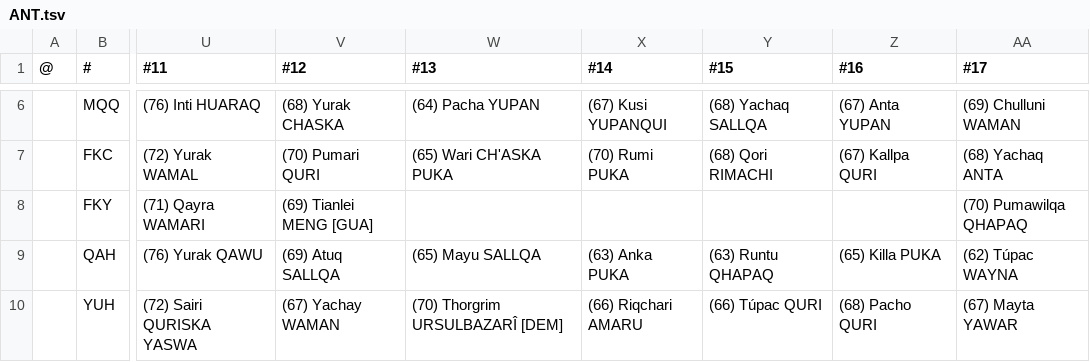
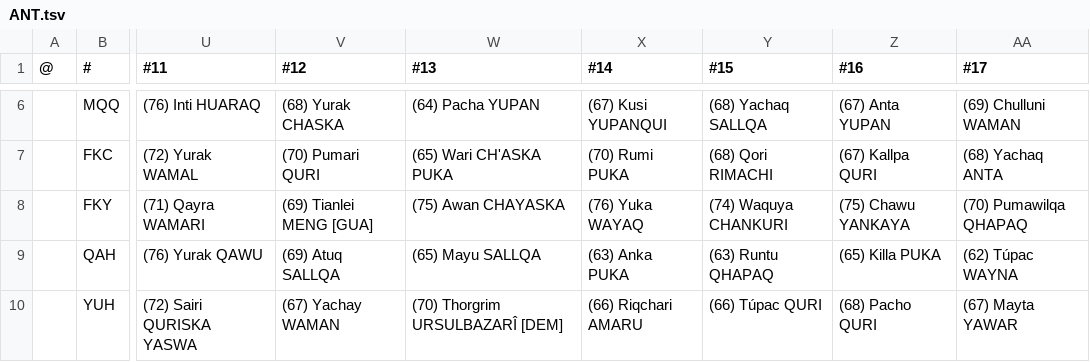
Before and after one commit to auroruse/avium-football-engine, a TSV file: src/presets/ANT.tsv, drawn as a sheet; only a part is shown, gaps mark what is left out; the diff names each change by its address in the sheet, - before the commit and + after, or states it on an @@ line.

```diff
--- a/src/presets/ANT.tsv
+++ b/src/presets/ANT.tsv
-W8 (#13): (empty)
+W8 (#13): (75) Awan CHAYASKA
-X8 (#14): (empty)
+X8 (#14): (76) Yuka WAYAQ
-Y8 (#15): (empty)
+Y8 (#15): (74) Waquya CHANKURI
-Z8 (#16): (empty)
+Z8 (#16): (75) Chawu YANKAYA
```
Also changed, not shown: 4 other files.
